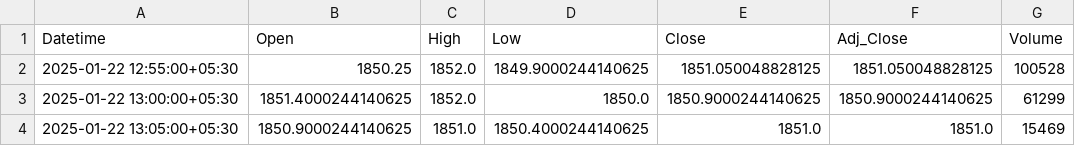
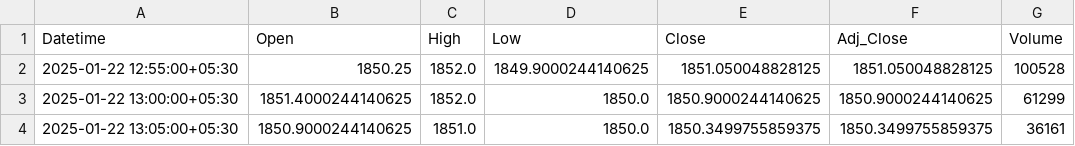
Before and after one commit to chiragpalan/stock_predictions_rnn_v3, a CSV file: temp_csv/INFY_NS.csv, drawn as a sheet.

```diff
--- a/temp_csv/INFY_NS.csv
+++ b/temp_csv/INFY_NS.csv
@@ -3,2 +3,2 @@ Datetime,Open,High,Low,Close,Adj_Close,Volume
 2025-01-22 13:00:00+05:30,1851.4000244140625,1852.0,1850.0,1850.9000244140625,1850.9000244140625,61299
-2025-01-22 13:05:00+05:30,1850.9000244140625,1851.0,1850.4000244140625,1851.0,1851.0,15469
+2025-01-22 13:05:00+05:30,1850.9000244140625,1851.0,1850.0,1850.3499755859375,1850.3499755859375,36161
```
Also changed, not shown: temp_csv/ICICIBANK_NS.csv, temp_csv/TCS_NS.csv, 3 other files.
